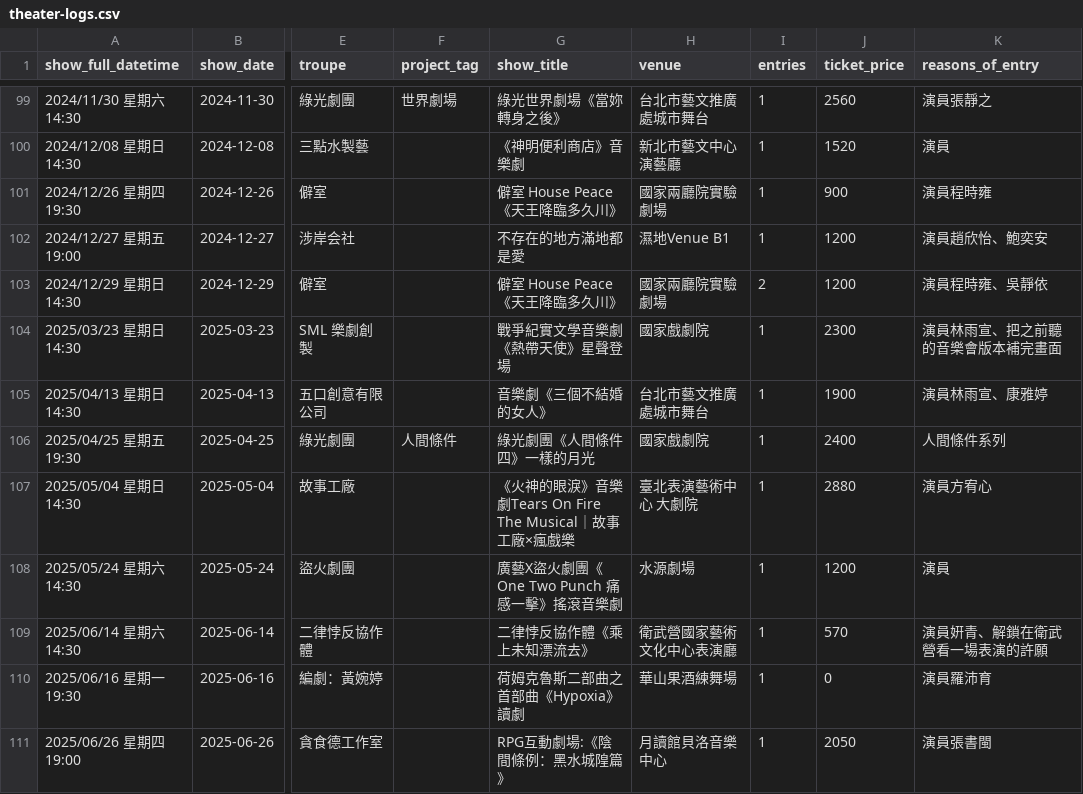
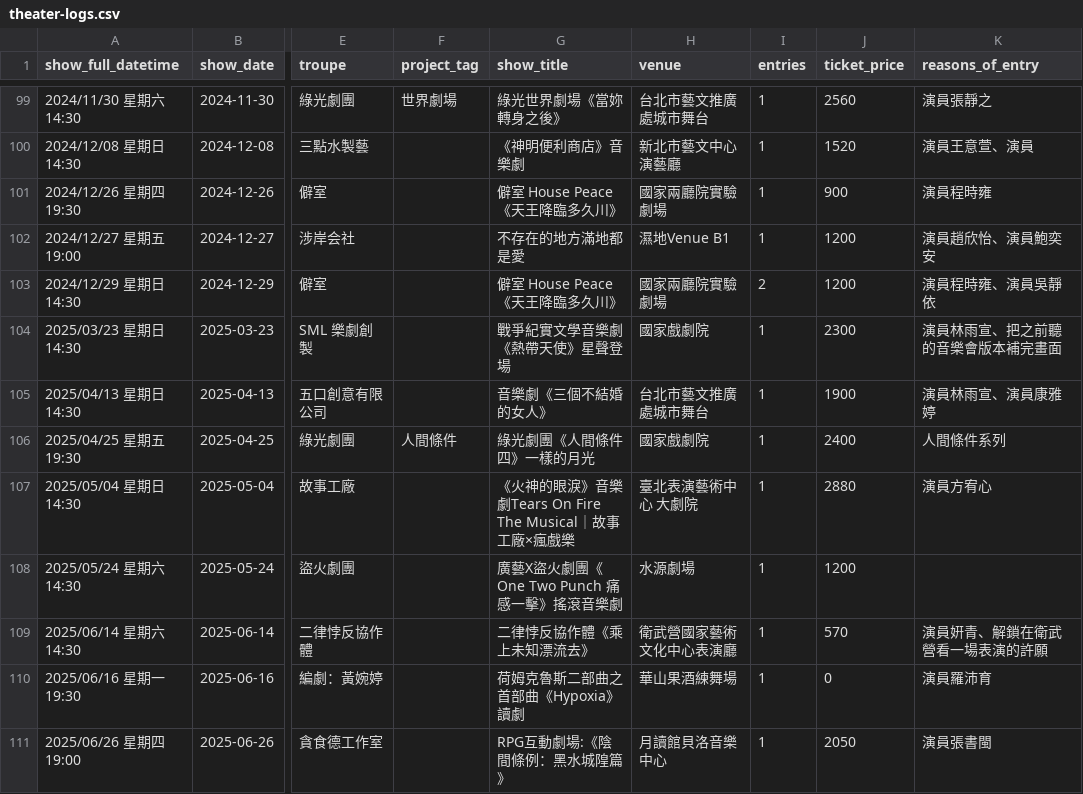
Before and after one commit to repeat/theater-logs, a CSV file: theater-logs.csv, drawn as a sheet; only a part is shown, gaps mark what is left out; the diff covers the shown part only; the diff names each change by its address in the sheet, - before the commit and + after, or states it on an @@ line.

Commit message:
doc: update reasons and actors' nicknames

```diff
--- a/theater-logs.csv
+++ b/theater-logs.csv
-K100 (reasons_of_entry): 演員
+K100 (reasons_of_entry): 演員王意萱、演員
-K102 (reasons_of_entry): 演員趙欣怡、鮑奕安
+K102 (reasons_of_entry): 演員趙欣怡、演員鮑奕安
-K103 (reasons_of_entry): 演員程時雍、吳靜依
+K103 (reasons_of_entry): 演員程時雍、演員吳靜依
-K105 (reasons_of_entry): 演員林雨宣、康雅婷
+K105 (reasons_of_entry): 演員林雨宣、演員康雅婷
-K108 (reasons_of_entry): 演員
+K108 (reasons_of_entry): (empty)
```
Also changed, not shown: 38 edited cells elsewhere in this file.
